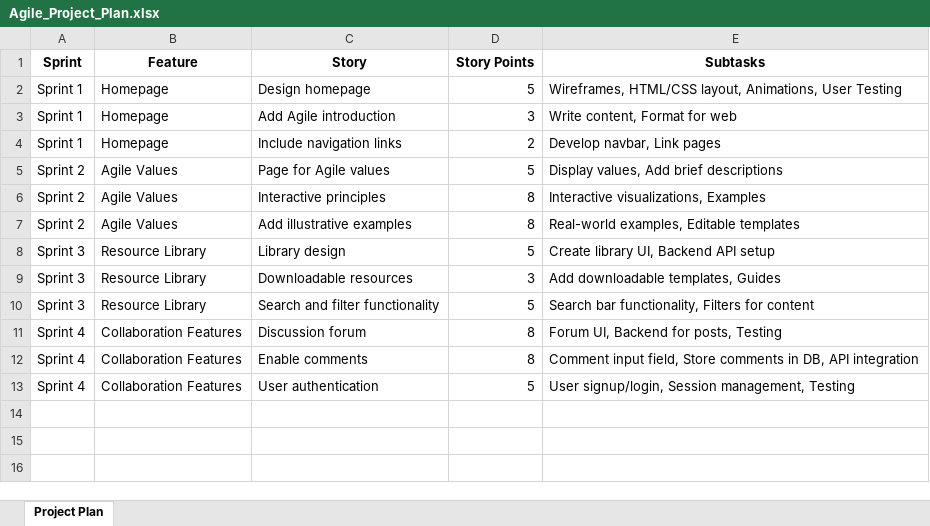
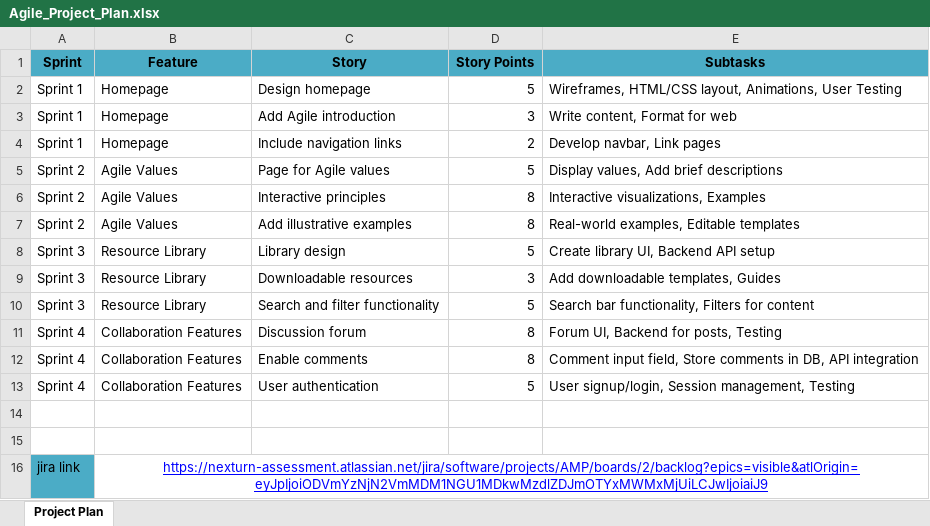
Before and after one commit to shivamg7753/ShivamGupta_Nexturn_GA_Modulewise, an Excel workbook: M2_Agile_and_Github_Assignments/a1_Agile_Exercise/Agile_Project_Plan.xlsx, sheet Project Plan, drawn as a sheet; values as stored, in another font and other column widths than the file's, no borders; the diff names each change by its address in the sheet, - before the commit and + after, or states it on an @@ line.

```diff
--- a/M2_Agile_and_Github_Assignments/a1_Agile_Exercise/Agile_Project_Plan.xlsx (sheet Project Plan)
+++ b/M2_Agile_and_Github_Assignments/a1_Agile_Exercise/Agile_Project_Plan.xlsx (sheet Project Plan)
-A1:E1 fill: none
+A1:E1 fill: #4BACC6
+row 14: (empty)
+row 15: (empty)
+row 16: jira link | https://nexturn-assessment.atlassian.net/jira/software/projects/AMP/boards/2/backlog?epics=visible&atlOrigin=eyJpIjoiODVmYzNjN2VmMDM1NGU1MDkwMzdlZDJmOTYxMWMxMjUiLCJwIjoiaiJ9
```
Also changed, not shown: 32 other files.
